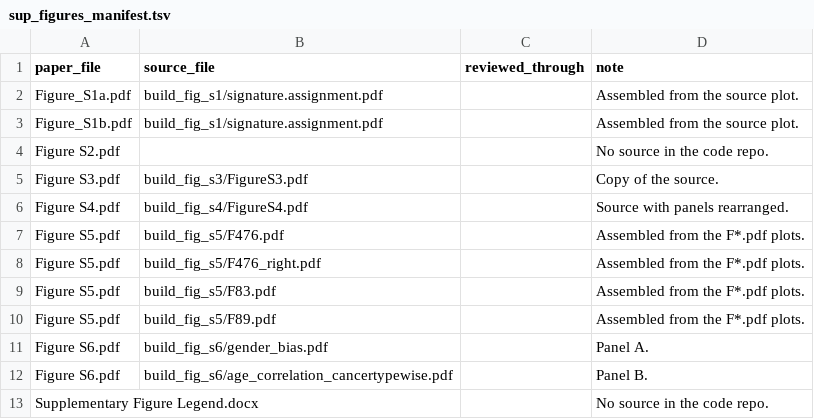
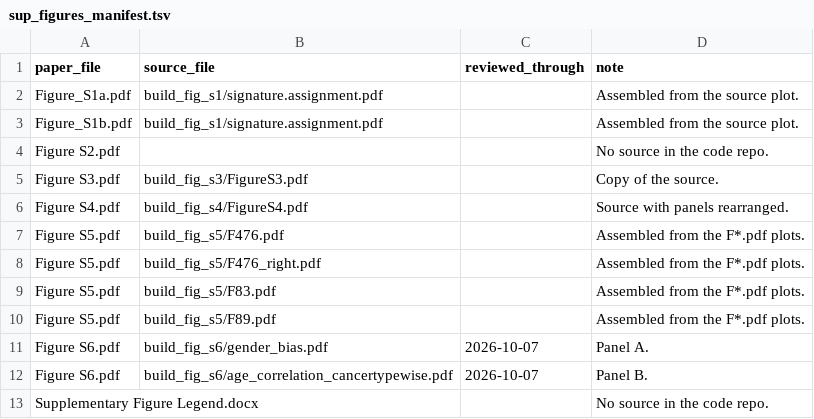
Before and after one commit to liumoLM/Liu2024, a TSV file: sup_figures_manifest.tsv, drawn as a sheet.

```diff
--- a/sup_figures_manifest.tsv
+++ b/sup_figures_manifest.tsv
@@ -10,4 +10,4 @@ Figure S5.pdf	build_fig_s5/F83.pdf		Assembled from the F*.pdf plots.
 Figure S5.pdf	build_fig_s5/F89.pdf		Assembled from the F*.pdf plots.
-Figure S6.pdf	build_fig_s6/gender_bias.pdf		Panel A.
-Figure S6.pdf	build_fig_s6/age_correlation_cancertypewise.pdf		Panel B.
+Figure S6.pdf	build_fig_s6/gender_bias.pdf	2026-10-07	Panel A.
+Figure S6.pdf	build_fig_s6/age_correlation_cancertypewise.pdf	2026-10-07	Panel B.
 Supplementary Figure Legend.docx			No source in the code repo.
```
Also changed, not shown: 1 other file.
